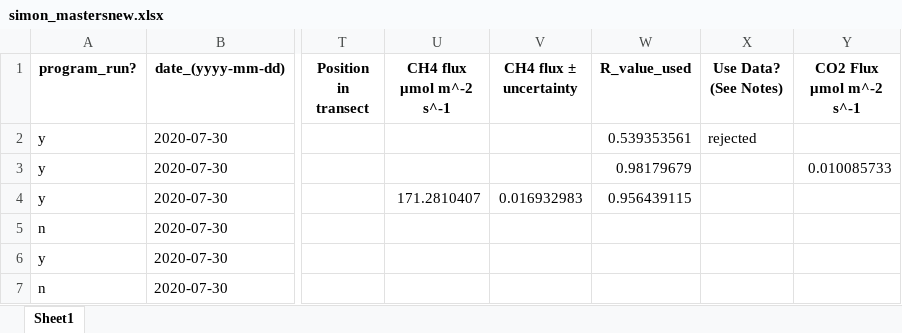
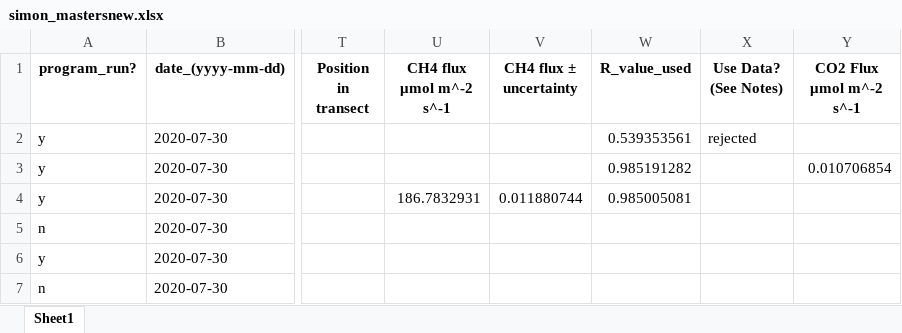
Before and after one commit to simonpeterson/methane, an Excel workbook: data/simon_mastersnew.xlsx, sheet Sheet1, drawn as a sheet; only a part is shown, gaps mark what is left out; values as stored, in another font and other column widths than the file's, no borders; the diff names each change by its address in the sheet, - before the commit and + after, or states it on an @@ line.

Commit message:
pulls r_2 values from excel sheet

```diff
--- a/data/simon_mastersnew.xlsx (sheet Sheet1)
+++ b/data/simon_mastersnew.xlsx (sheet Sheet1)
-W3 (R_value_used): 0.98179679
+W3 (R_value_used): 0.985191282
-Y3 (CO2 Flux μmol m^-2 s^-1): 0.010085733
+Y3 (CO2 Flux μmol m^-2 s^-1): 0.010706854
-U4 (CH4 flux μmol m^-2 s^-1): 171.2810407
+U4 (CH4 flux μmol m^-2 s^-1): 186.7832931
-V4 (CH4 flux ± uncertainty): 0.016932983
+V4 (CH4 flux ± uncertainty): 0.011880744
-W4 (R_value_used): 0.956439115
+W4 (R_value_used): 0.985005081
```
Also changed, not shown: 5 other files.
